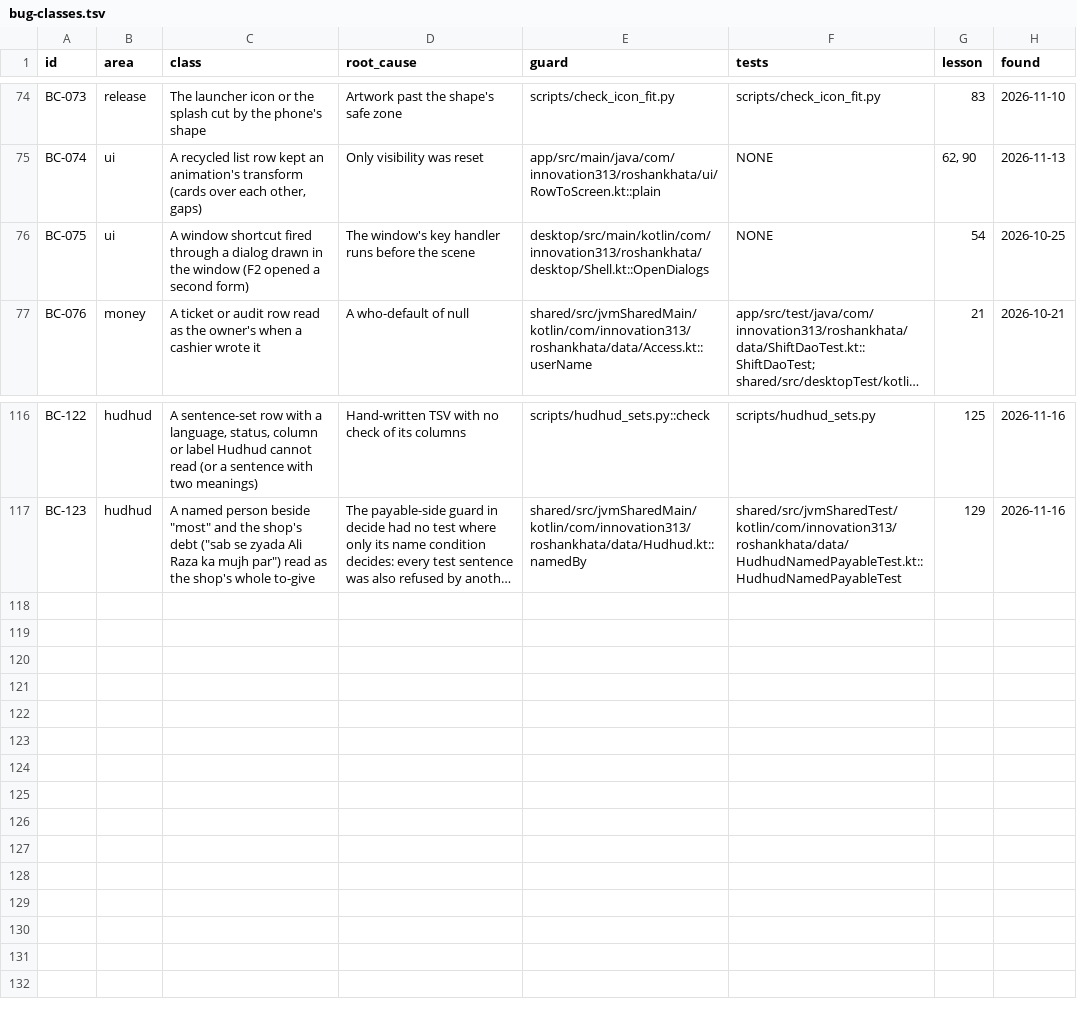
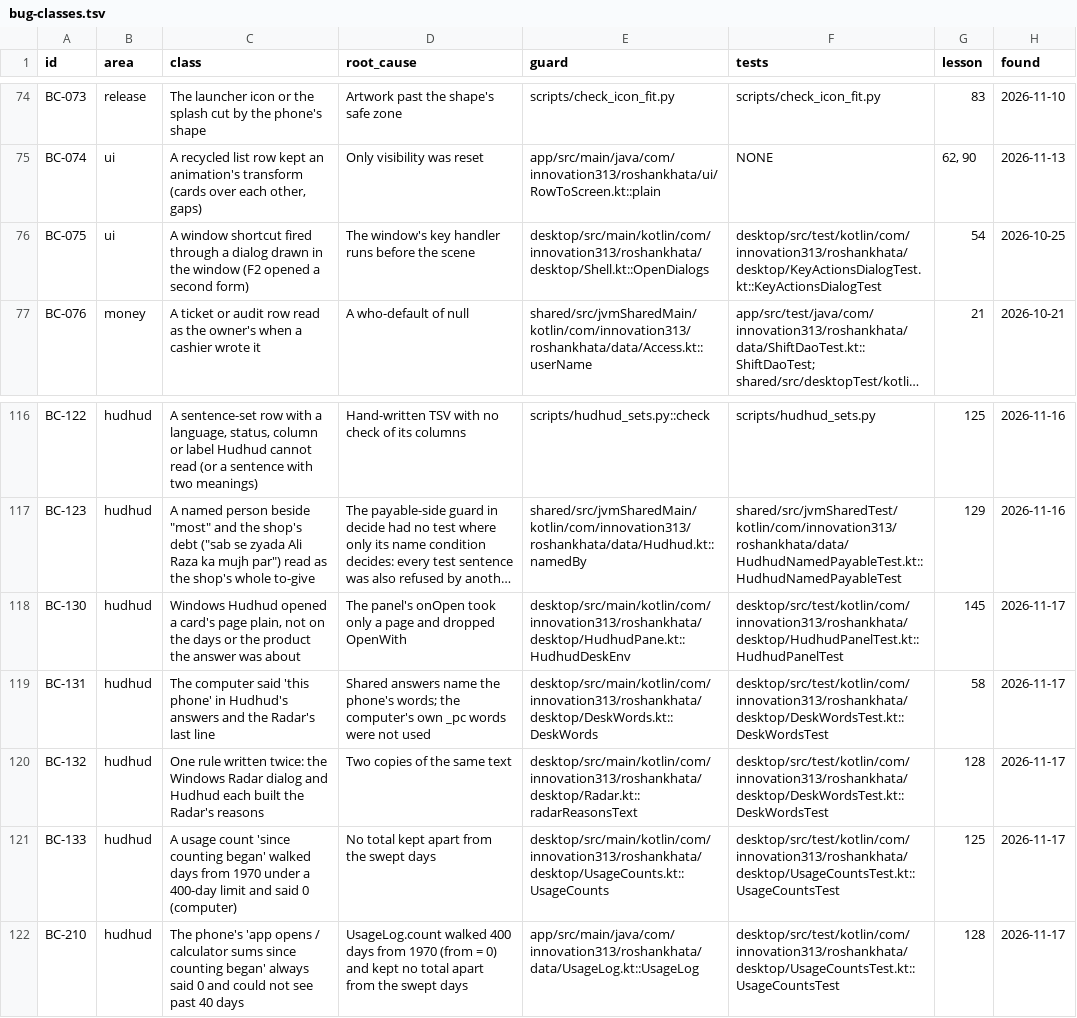
Before and after one commit to aliehtisham052-dotcom/RoshanKhata, a TSV file: docs/bug-classes.tsv, drawn as a sheet; only a part is shown, gaps mark what is left out; long unchanged cells end in …; the diff names each change by its address in the sheet, - before the commit and + after, or states it on an @@ line.

```diff
--- a/docs/bug-classes.tsv
+++ b/docs/bug-classes.tsv
-F76 (tests): NONE
+F76 (tests): desktop/src/test/kotlin/com/innovation313/roshankhata/desktop/KeyActionsDialogTest.kt::KeyActionsDialogTest
+row 118: BC-130 | hudhud | Windows Hudhud opened a card's page plain, not on the days or the product the answer was about | The panel's onOpen took only a page and dropped OpenWith | desktop/src/main/kotlin/com/innovation313/roshankhata/desktop/HudhudPane.kt::HudhudDeskEnv | desktop/src/test/kotlin/com/innovation313/roshankhata/desktop/HudhudPanelTest.kt::HudhudPanelTest | 145 | 2026-11-17
+row 119: BC-131 | hudhud | The computer said 'this phone' in Hudhud's answers and the Radar's last line | Shared answers name the phone's words; the computer's own _pc words were not used | desktop/src/main/kotlin/com/innovation313/roshankhata/desktop/DeskWords.kt::DeskWords | desktop/src/test/kotlin/com/innovation313/roshankhata/desktop/DeskWordsTest.kt::DeskWordsTest | 58 | 2026-11-17
+row 120: BC-132 | hudhud | One rule written twice: the Windows Radar dialog and Hudhud each built the Radar's reasons | Two copies of the same text | desktop/src/main/kotlin/com/innovation313/roshankhata/desktop/Radar.kt::radarReasonsText | desktop/src/test/kotlin/com/innovation313/roshankhata/desktop/DeskWordsTest.kt::DeskWordsTest | 128 | 2026-11-17
+row 121: BC-133 | hudhud | A usage count 'since counting began' walked days from 1970 under a 400-day limit and said 0 (computer) | No total kept apart from the swept days | desktop/src/main/kotlin/com/innovation313/roshankhata/desktop/UsageCounts.kt::UsageCounts | desktop/src/test/kotlin/com/innovation313/roshankhata/desktop/UsageCountsTest.kt::UsageCountsTest | 125 | 2026-11-17
+row 122: BC-210 | hudhud | The phone's 'app opens / calculator sums since counting began' always said 0 and could not see past 40 days | UsageLog.count walked 400 days from 1970 (from = 0) and kept no total apart from the swept days | app/src/main/java/com/innovation313/roshankhata/data/UsageLog.kt::UsageLog | desktop/src/test/kotlin/com/innovation313/roshankhata/desktop/UsageCountsTest.kt::UsageCountsTest | 128 | 2026-11-17
```
Also changed, not shown: 2 other files.
